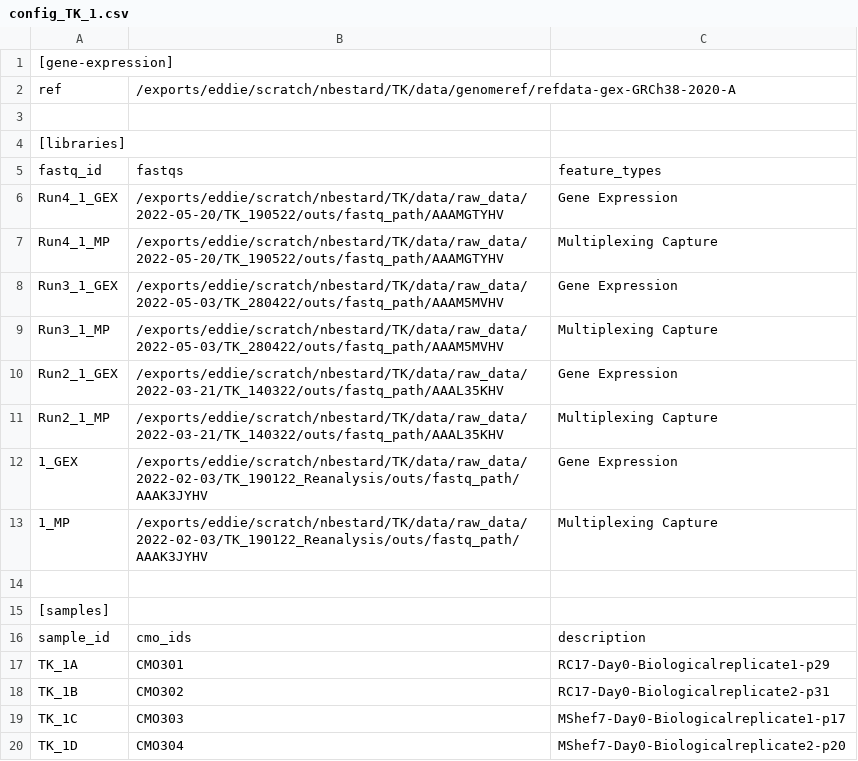
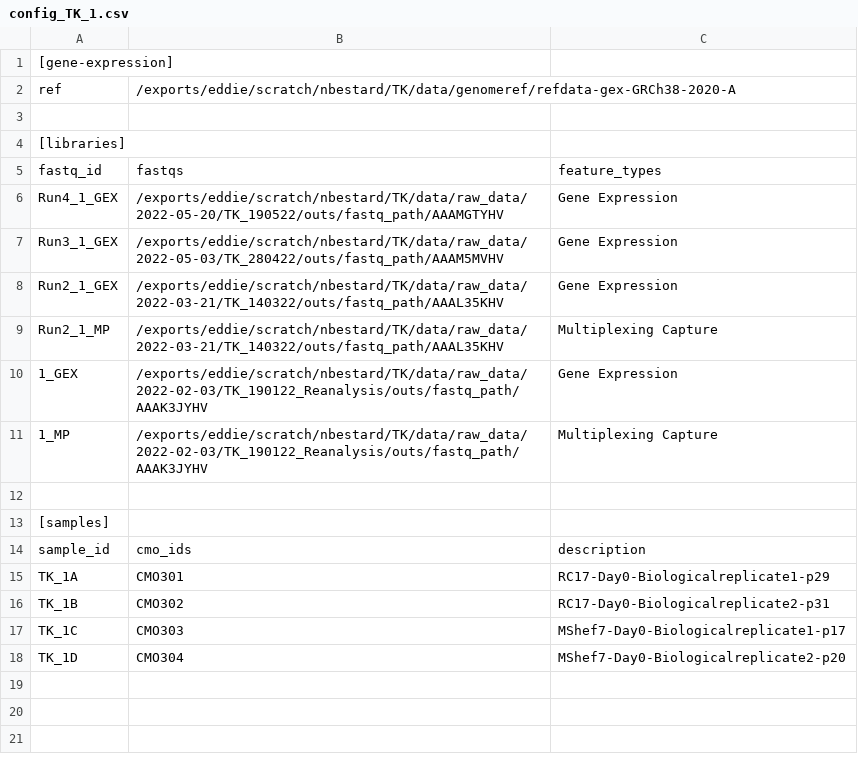
Before and after one commit to SingleCellCRM/TK_scRNAseq, a CSV file: src/config-files/config_TK_1.csv, drawn as a sheet.

```diff
--- a/src/config-files/config_TK_1.csv
+++ b/src/config-files/config_TK_1.csv
@@ -6,5 +6,3 @@ fastq_id,fastqs,feature_types
 Run4_1_GEX,/exports/eddie/scratch/nbestard/TK/data/raw_data/2022-05-20/TK_190522/outs/fastq_path/AAAMGTYHV,Gene Expression
-Run4_1_MP,/exports/eddie/scratch/nbestard/TK/data/raw_data/2022-05-20/TK_190522/outs/fastq_path/AAAMGTYHV,Multiplexing Capture
 Run3_1_GEX,/exports/eddie/scratch/nbestard/TK/data/raw_data/2022-05-03/TK_280422/outs/fastq_path/AAAM5MVHV,Gene Expression
-Run3_1_MP,/exports/eddie/scratch/nbestard/TK/data/raw_data/2022-05-03/TK_280422/outs/fastq_path/AAAM5MVHV,Multiplexing Capture
 Run2_1_GEX,/exports/eddie/scratch/nbestard/TK/data/raw_data/2022-03-21/TK_140322/outs/fastq_path/AAAL35KHV,Gene Expression
```
Also changed, not shown: src/config-files/config_TK_2.csv, src/config-files/config_TK_3.csv, 5 other files.
